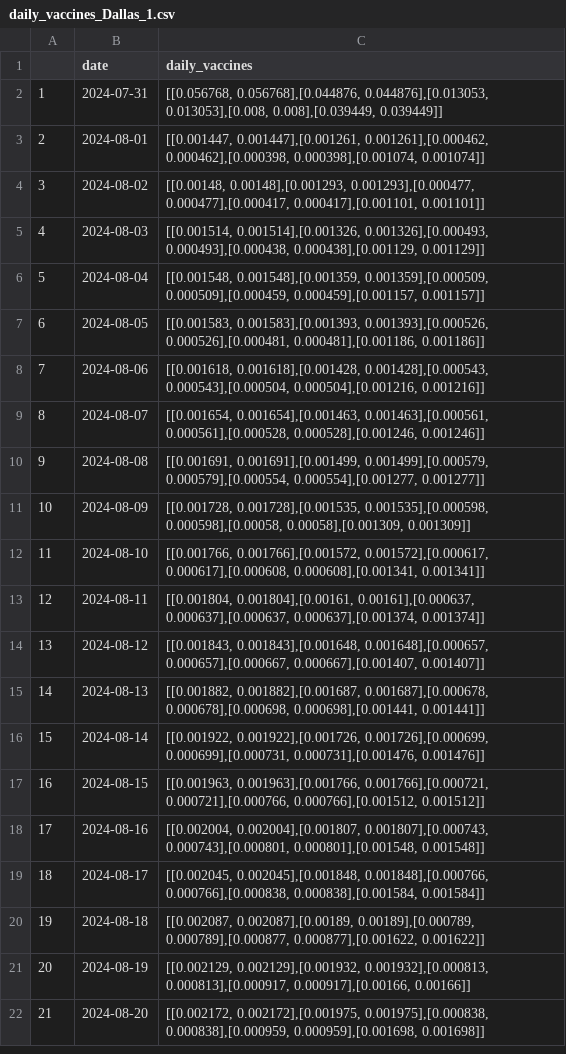
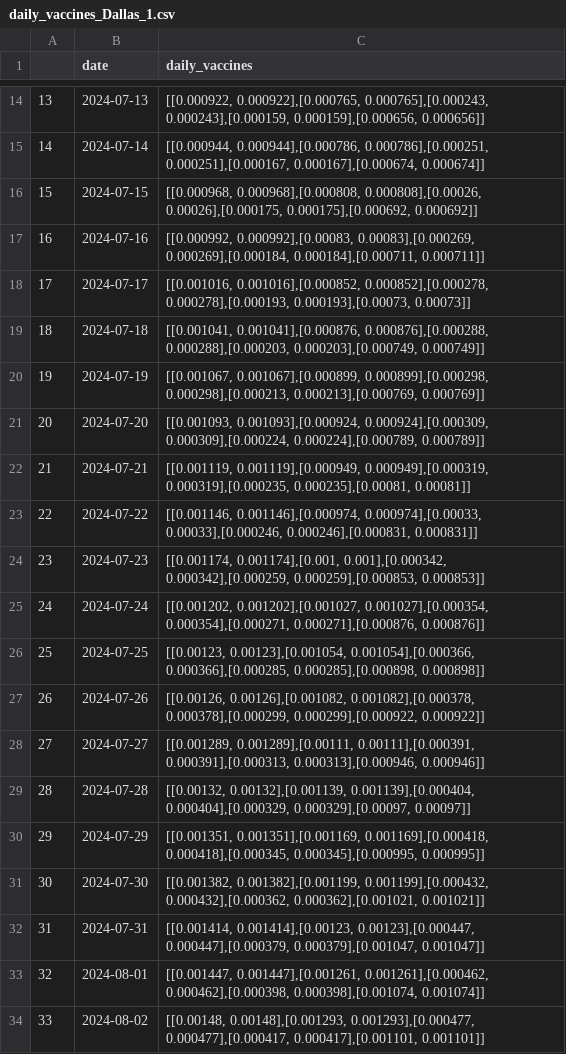
Before and after one commit to SusanPtak/CLT_BaseModel, a CSV file: flu_instances/dallas_input_files_2024_2025/daily_vaccines_Dallas_1.csv, drawn as a sheet; only a part is shown, gaps mark what is left out; the shorter side is filled out with more unchanged rows; addresses are those after the commit; the diff covers the shown part only; the diff names each change by its address in the sheet, - before the commit and + after, or states it on an @@ line.

```diff
--- a/flu_instances/dallas_input_files_2024_2025/daily_vaccines_Dallas_1.csv
+++ b/flu_instances/dallas_input_files_2024_2025/daily_vaccines_Dallas_1.csv
+row 14: 13 | 2024-07-13 | [[0.000922, 0.000922],[0.000765, 0.000765],[0.000243, 0.000243],[0.000159, 0.000159],[0.000656, 0.000656]]
+row 15: 14 | 2024-07-14 | [[0.000944, 0.000944],[0.000786, 0.000786],[0.000251, 0.000251],[0.000167, 0.000167],[0.000674, 0.000674]]
+row 16: 15 | 2024-07-15 | [[0.000968, 0.000968],[0.000808, 0.000808],[0.00026, 0.00026],[0.000175, 0.000175],[0.000692, 0.000692]]
+row 17: 16 | 2024-07-16 | [[0.000992, 0.000992],[0.00083, 0.00083],[0.000269, 0.000269],[0.000184, 0.000184],[0.000711, 0.000711]]
+row 18: 17 | 2024-07-17 | [[0.001016, 0.001016],[0.000852, 0.000852],[0.000278, 0.000278],[0.000193, 0.000193],[0.00073, 0.00073]]
+row 19: 18 | 2024-07-18 | [[0.001041, 0.001041],[0.000876, 0.000876],[0.000288, 0.000288],[0.000203, 0.000203],[0.000749, 0.000749]]
+row 20: 19 | 2024-07-19 | [[0.001067, 0.001067],[0.000899, 0.000899],[0.000298, 0.000298],[0.000213, 0.000213],[0.000769, 0.000769]]
+row 21: 20 | 2024-07-20 | [[0.001093, 0.001093],[0.000924, 0.000924],[0.000309, 0.000309],[0.000224, 0.000224],[0.000789, 0.000789]]
+row 22: 21 | 2024-07-21 | [[0.001119, 0.001119],[0.000949, 0.000949],[0.000319, 0.000319],[0.000235, 0.000235],[0.00081, 0.00081]]
+row 23: 22 | 2024-07-22 | [[0.001146, 0.001146],[0.000974, 0.000974],[0.00033, 0.00033],[0.000246, 0.000246],[0.000831, 0.000831]]
+row 24: 23 | 2024-07-23 | [[0.001174, 0.001174],[0.001, 0.001],[0.000342, 0.000342],[0.000259, 0.000259],[0.000853, 0.000853]]
+row 25: 24 | 2024-07-24 | [[0.001202, 0.001202],[0.001027, 0.001027],[0.000354, 0.000354],[0.000271, 0.000271],[0.000876, 0.000876]]
+row 26: 25 | 2024-07-25 | [[0.00123, 0.00123],[0.001054, 0.001054],[0.000366, 0.000366],[0.000285, 0.000285],[0.000898, 0.000898]]
+row 27: 26 | 2024-07-26 | [[0.00126, 0.00126],[0.001082, 0.001082],[0.000378, 0.000378],[0.000299, 0.000299],[0.000922, 0.000922]]
+row 28: 27 | 2024-07-27 | [[0.001289, 0.001289],[0.00111, 0.00111],[0.000391, 0.000391],[0.000313, 0.000313],[0.000946, 0.000946]]
+row 29: 28 | 2024-07-28 | [[0.00132, 0.00132],[0.001139, 0.001139],[0.000404, 0.000404],[0.000329, 0.000329],[0.00097, 0.00097]]
+row 30: 29 | 2024-07-29 | [[0.001351, 0.001351],[0.001169, 0.001169],[0.000418, 0.000418],[0.000345, 0.000345],[0.000995, 0.000995]]
+row 31: 30 | 2024-07-30 | [[0.001382, 0.001382],[0.001199, 0.001199],[0.000432, 0.000432],[0.000362, 0.000362],[0.001021, 0.001021]]
@@ column A renumbered from row 32 down @@
-C32 (daily_vaccines): [[0.056768, 0.056768],[0.044876, 0.044876],[0.013053, 0.013053],[0.008, 0.008],[0.039449, 0.039449]]
+C32 (daily_vaccines): [[0.001414, 0.001414],[0.00123, 0.00123],[0.000447, 0.000447],[0.000379, 0.000379],[0.001047, 0.001047]]
```
Also changed, not shown: 12 added rows elsewhere in this file, flu_instances/dallas_input_files_2024_2025/daily_vaccines_Dallas_2.csv, flu_instances/dallas_input_files_2024_2025/daily_vaccines_Dallas_3.csv, 10 other files.
